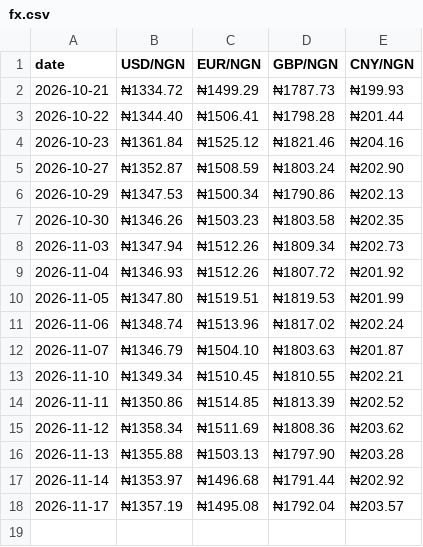
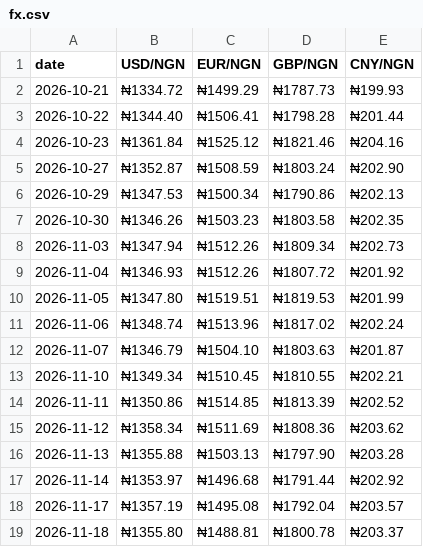
Before and after one commit to PlugPortal/NGX, a CSV file: data/fx.csv, drawn as a sheet; the diff names each change by its address in the sheet, - before the commit and + after, or states it on an @@ line.

Commit message:
NGX data 2026-11-18

```diff
--- a/data/fx.csv
+++ b/data/fx.csv
+row 19: 2026-11-18 | ₦1355.80 | ₦1488.81 | ₦1800.78 | ₦203.37
```
Also changed, not shown: data/swing.csv, 5 other files.
